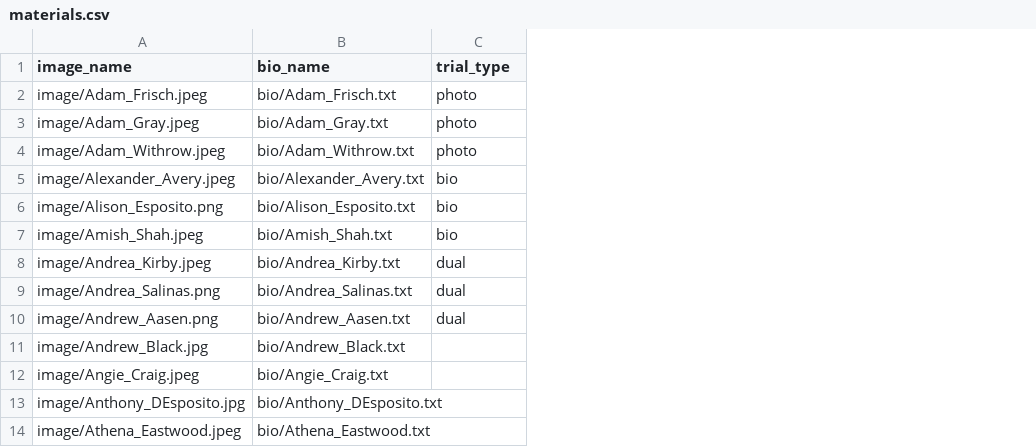
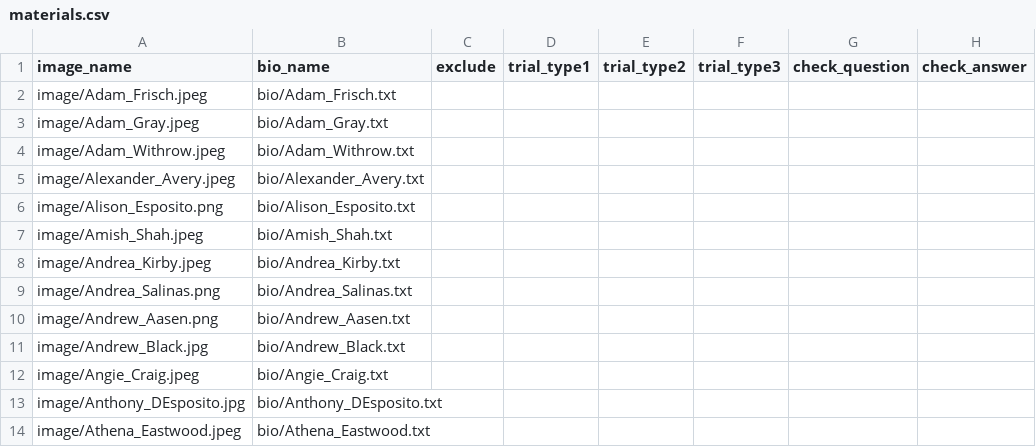
Before and after one commit to shangchengzhao/congress_semantic, a CSV file: materials.csv, drawn as a sheet; only a part is shown; addresses are those after the commit; the diff covers the shown part only; the diff names each change by its address in the sheet, - before the commit and + after, or states it on an @@ line.

Commit message:
group trials

```diff
--- a/materials.csv
+++ b/materials.csv
+column C (exclude), empty
+column E (trial_type2), empty
+column F (trial_type3), empty
+column G (check_question), empty
+column H (check_answer), empty
-D1: trial_type
+D1: trial_type1
-D2:D4 (trial_type1): photo
+D2:D4 (trial_type1): (empty)
-D5:D7 (trial_type1): bio
+D5:D7 (trial_type1): (empty)
-D8:D10 (trial_type1): dual
+D8:D10 (trial_type1): (empty)
```
Also changed, not shown: 1 removed row and 18 edited cells elsewhere in this file, 2 other files.
